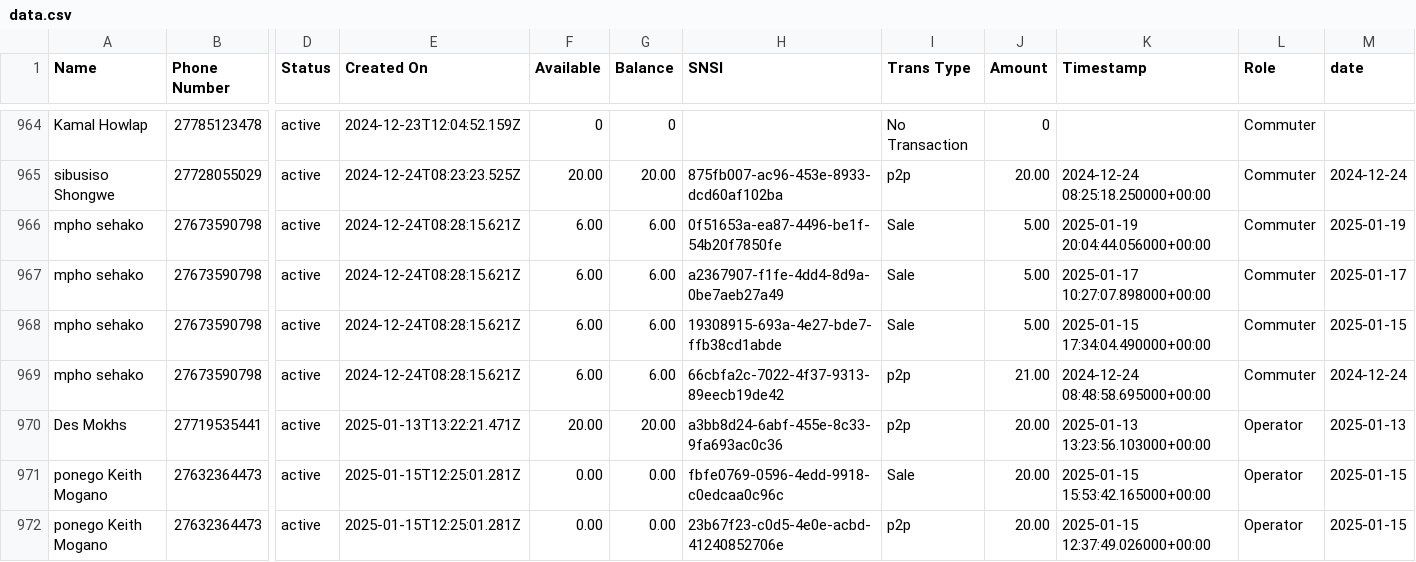
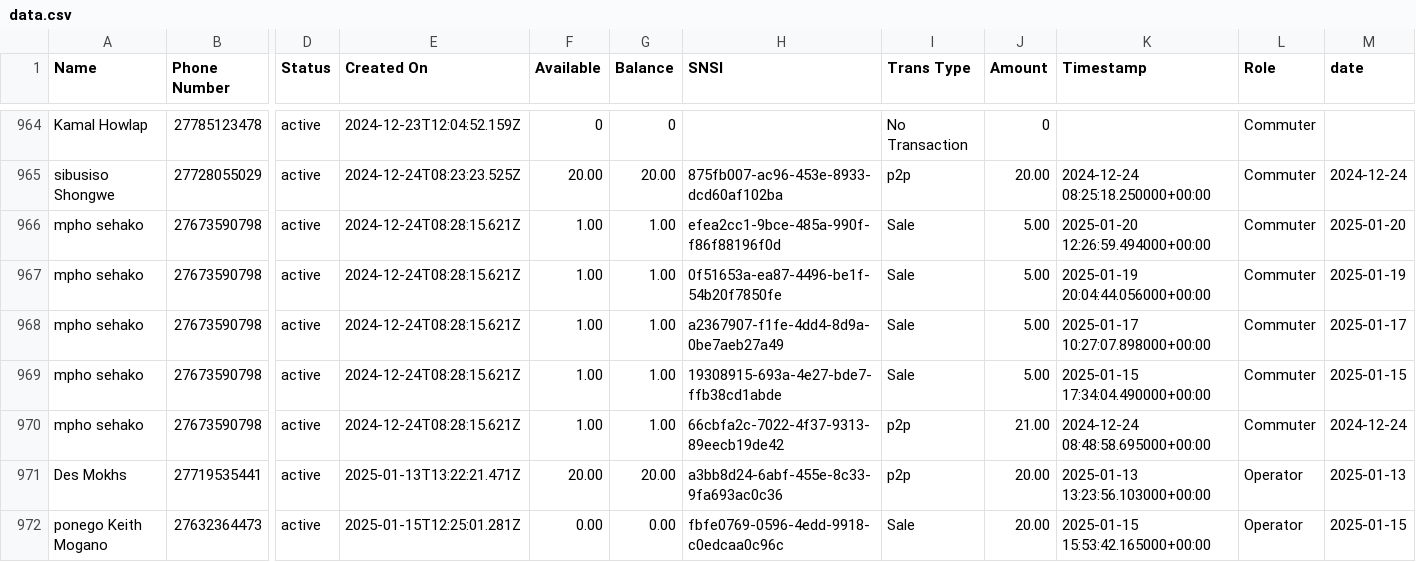
Before and after one commit to Kamal-Moha/WiTaxi-Pay-Analytics-Bhadala, a CSV file: Data/data.csv, drawn as a sheet; only a part is shown, gaps mark what is left out; the shorter side is filled out with more unchanged rows; addresses are those after the commit; rows hold the shown columns only; the diff names each change by its address in the sheet, - before the commit and + after, or states it on an @@ line.

```diff
--- a/Data/data.csv
+++ b/Data/data.csv
+row 966: mpho sehako | 27673590798 | active | 2024-12-24T08:28:15.621Z | 1.00 | 1.00 | efea2cc1-9bce-485a-990f-f86f88196f0d | Sale | 5.00 | 2025-01-20 12:26:59.494000+00:00 | Commuter | 2025-01-20
-F967:F970 (Available): 6.00
+F967:F970 (Available): 1.00
-G967:G970 (Balance): 6.00
+G967:G970 (Balance): 1.00
```
